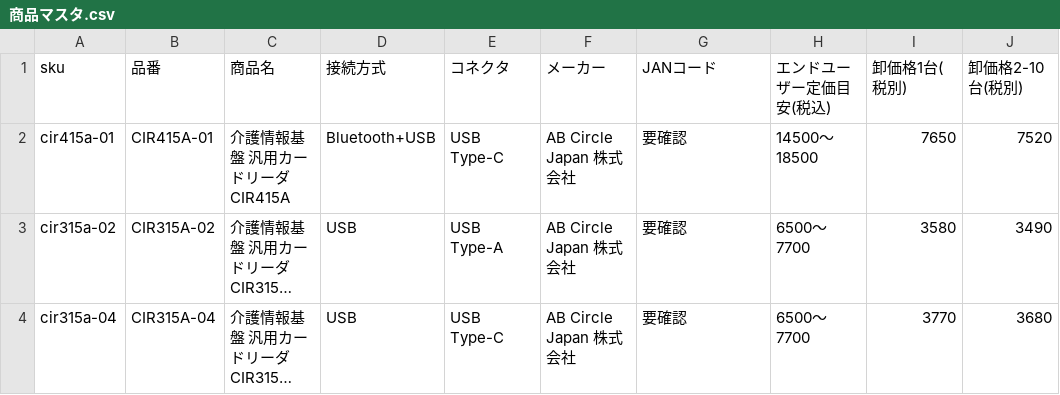
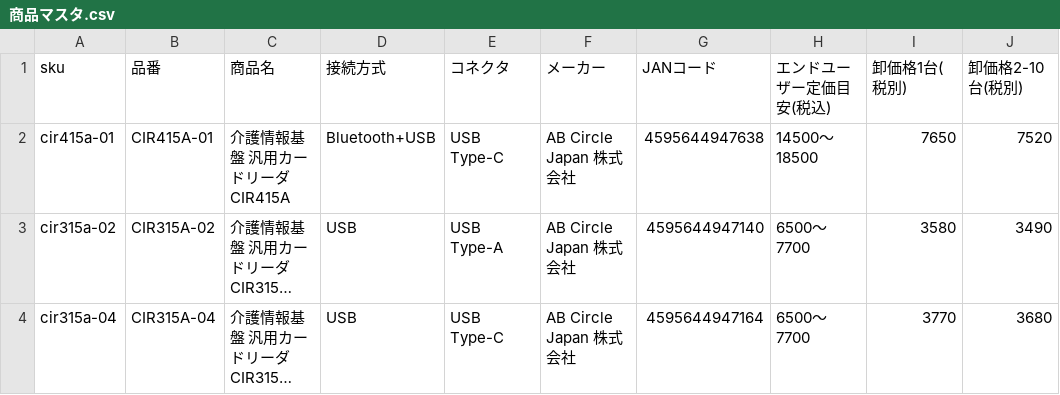
Before and after one commit to npo-tadakayo/kjk-tadakayo, a CSV file: 商品マスタ.csv, drawn as a sheet; only a part is shown; long unchanged cells end in …; the diff names each change by its address in the sheet, - before the commit and + after, or states it on an @@ line.

```diff
--- a/商品マスタ.csv
+++ b/商品マスタ.csv
-G2 (JANコード): 要確認
+G2 (JANコード): 4595644947638
-G3 (JANコード): 要確認
+G3 (JANコード): 4595644947140
-G4 (JANコード): 要確認
+G4 (JANコード): 4595644947164
```
Also changed, not shown: 7 other files.
